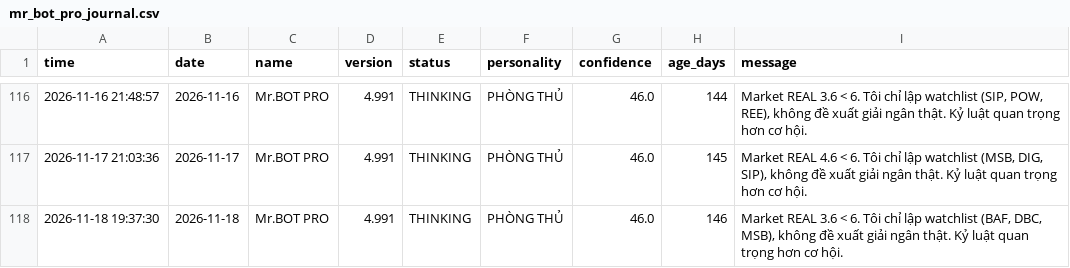
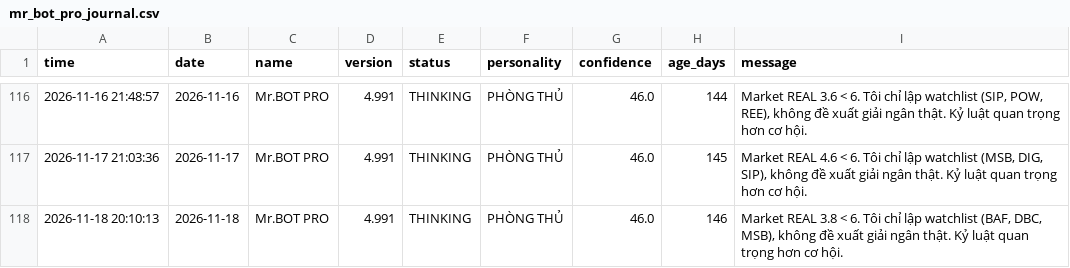
Before and after one commit to SONVODAI/scanner-ga-chien-clean, a CSV file: mr_bot_pro_journal.csv, drawn as a sheet; only a part is shown, gaps mark what is left out.

Commit message:
Update Mr.BOT PRO journal 2026-11-18 20:10:13

```diff
--- a/mr_bot_pro_journal.csv
+++ b/mr_bot_pro_journal.csv
@@ -117,2 +117,2 @@ time,date,name,version,status,personality,confidence,age_days,message
 2026-11-17 21:03:36,2026-11-17,Mr.BOT PRO,4.991,THINKING,PHÒNG THỦ,46.0,145,"Market REAL 4.6 < 6. Tôi chỉ lập watchlist (MSB, DIG, SIP), không đề xuất giải ngân thật. Kỷ luật quan trọng hơn cơ hội."
-2026-11-18 19:37:30,2026-11-18,Mr.BOT PRO,4.991,THINKING,PHÒNG THỦ,46.0,146,"Market REAL 3.6 < 6. Tôi chỉ lập watchlist (BAF, DBC, MSB), không đề xuất giải ngân thật. Kỷ luật quan trọng hơn cơ hội."
+2026-11-18 20:10:13,2026-11-18,Mr.BOT PRO,4.991,THINKING,PHÒNG THỦ,46.0,146,"Market REAL 3.8 < 6. Tôi chỉ lập watchlist (BAF, DBC, MSB), không đề xuất giải ngân thật. Kỷ luật quan trọng hơn cơ hội."
```
